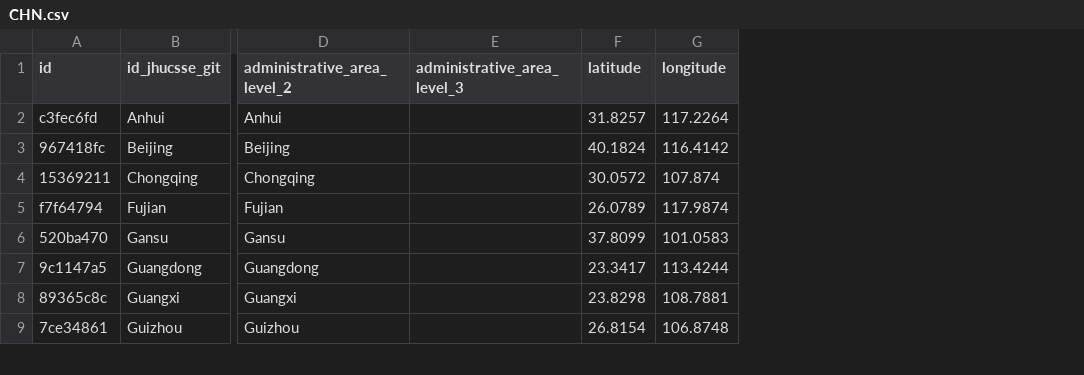
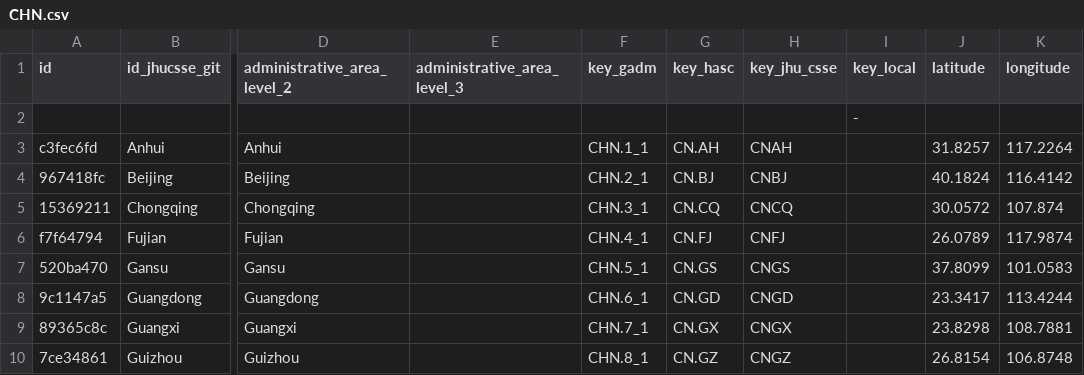
Before and after one commit to covid19datahub/COVID19, a CSV file: inst/extdata/db/CHN.csv, drawn as a sheet; only a part is shown, gaps mark what is left out; addresses are those after the commit; rows hold the shown columns only; the diff names each change by its address in the sheet, - before the commit and + after, or states it on an @@ line.

Commit message:
Update CHN.csv

```diff
--- a/inst/extdata/db/CHN.csv
+++ b/inst/extdata/db/CHN.csv
+column F (key_gadm), rows 3-10: CHN.1_1 | CHN.2_1 | CHN.3_1 | CHN.4_1 | CHN.5_1 | CHN.6_1 | CHN.7_1 | CHN.8_1
+column G (key_hasc), rows 3-10: CN.AH | CN.BJ | CN.CQ | CN.FJ | CN.GS | CN.GD | CN.GX | CN.GZ
+column H (key_jhu_csse), rows 3-10: CNAH | CNBJ | CNCQ | CNFJ | CNGS | CNGD | CNGX | CNGZ
+column I (key_local), empty
+row 2:  |  |  |  |  |  |  | -
```
